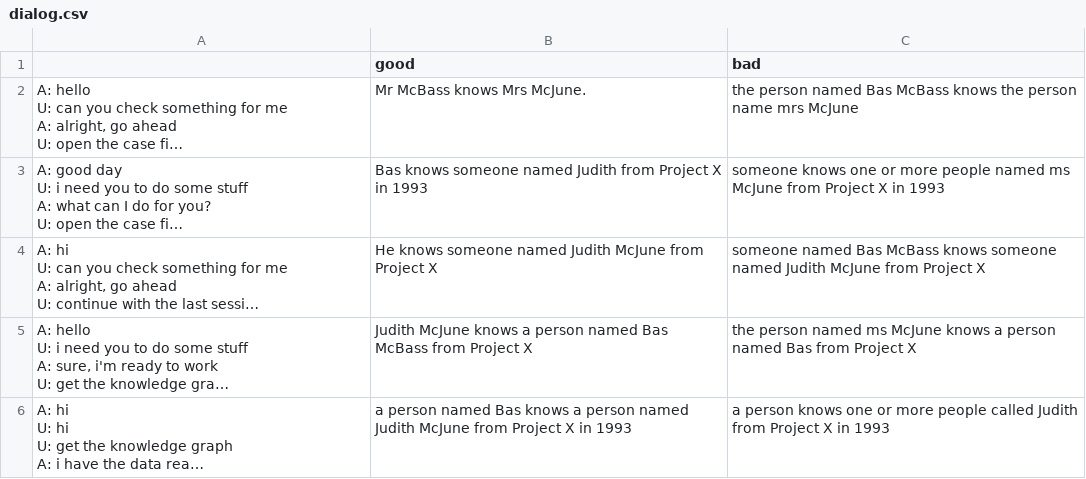
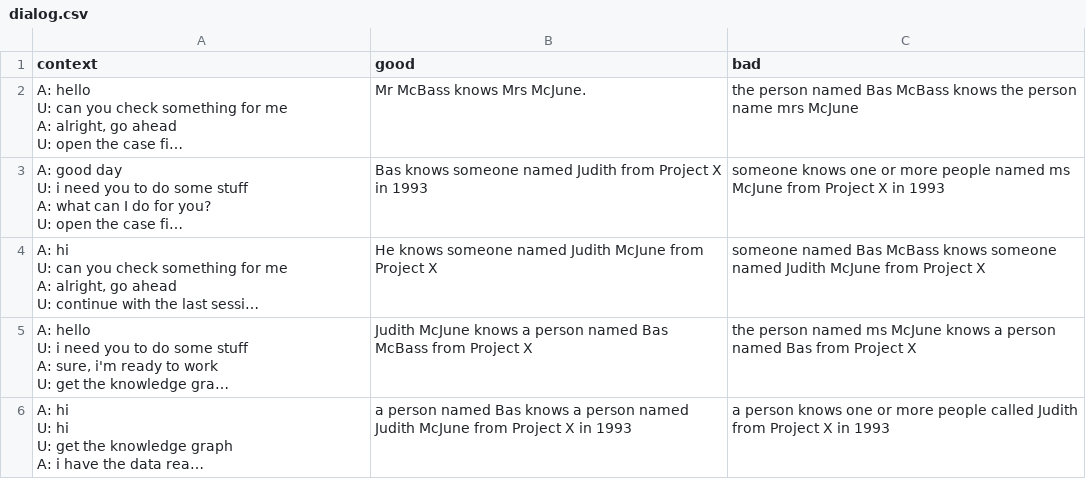
Before and after one commit to dldk-gael/lm-heuristic, a CSV file: data/dialog.csv, drawn as a sheet; only a part is shown; long unchanged cells end in …; the diff names each change by its address in the sheet, - before the commit and + after, or states it on an @@ line.

Commit message:
add context

```diff
--- a/data/dialog.csv
+++ b/data/dialog.csv
-A1: (empty)
+A1: context
```
